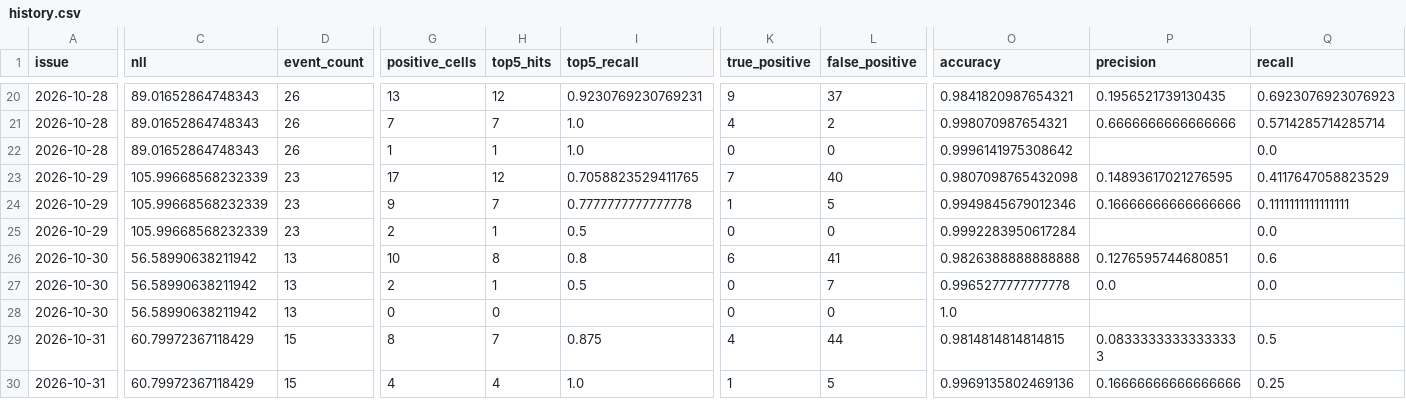
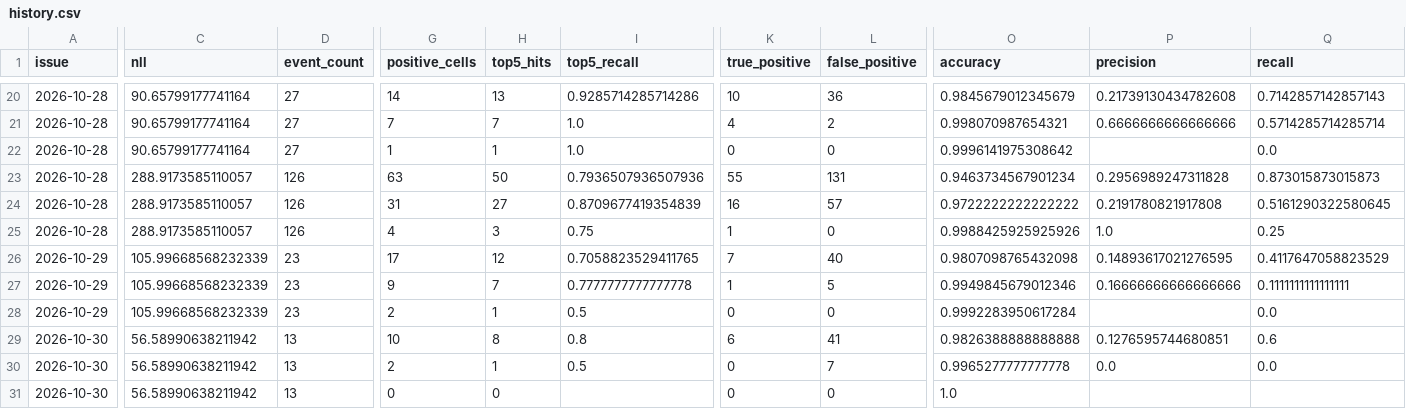
Before and after one commit to HenrikVaughn/shockradar-accuracy, a CSV file: accuracy/history.csv, drawn as a sheet; only a part is shown, gaps mark what is left out; the shorter side is filled out with more unchanged rows; rows hold the shown columns only; the diff covers the shown part only; the diff names each change by its address in the sheet, - before the commit and + after, or states it on an @@ line.

```diff
--- a/accuracy/history.csv
+++ b/accuracy/history.csv
-C20:C22 (nll): 89.01652864748343
+C20:C22 (nll): 90.65799177741164
-D20:D22 (event_count): 26
+D20:D22 (event_count): 27
-G20 (positive_cells): 13
+G20 (positive_cells): 14
-H20 (top5_hits): 12
+H20 (top5_hits): 13
-I20 (top5_recall): 0.9230769230769231
+I20 (top5_recall): 0.9285714285714286
-K20 (true_positive): 9
+K20 (true_positive): 10
-L20 (false_positive): 37
+L20 (false_positive): 36
-O20 (accuracy): 0.9841820987654321
+O20 (accuracy): 0.9845679012345679
-P20 (precision): 0.1956521739130435
+P20 (precision): 0.21739130434782608
-Q20 (recall): 0.6923076923076923
+Q20 (recall): 0.7142857142857143
+row 23: 2026-10-28 | 288.9173585110057 | 126 | 63 | 50 | 0.7936507936507936 | 55 | 131 | 0.9463734567901234 | 0.2956989247311828 | 0.873015873015873
+row 24: 2026-10-28 | 288.9173585110057 | 126 | 31 | 27 | 0.8709677419354839 | 16 | 57 | 0.9722222222222222 | 0.2191780821917808 | 0.5161290322580645
+row 25: 2026-10-28 | 288.9173585110057 | 126 | 4 | 3 | 0.75 | 1 | 0 | 0.9988425925925926 | 1.0 | 0.25
```
Also changed, not shown: 3 added rows and 40 edited cells elsewhere in this file, accuracy/publication_times.csv, 3 other files.
